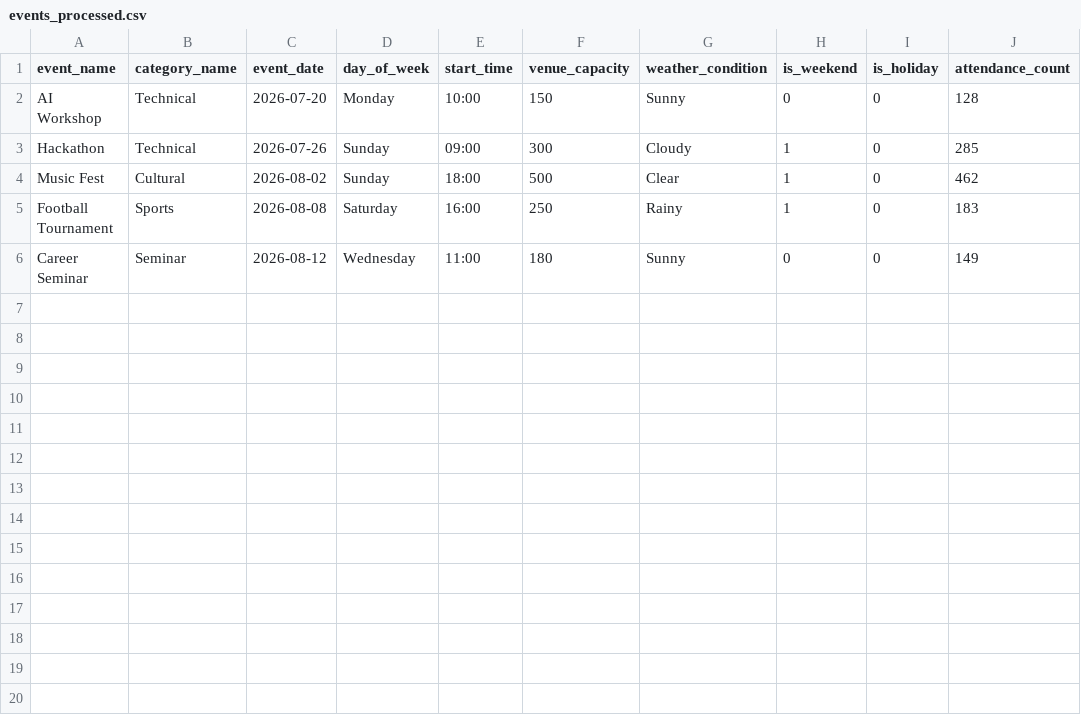
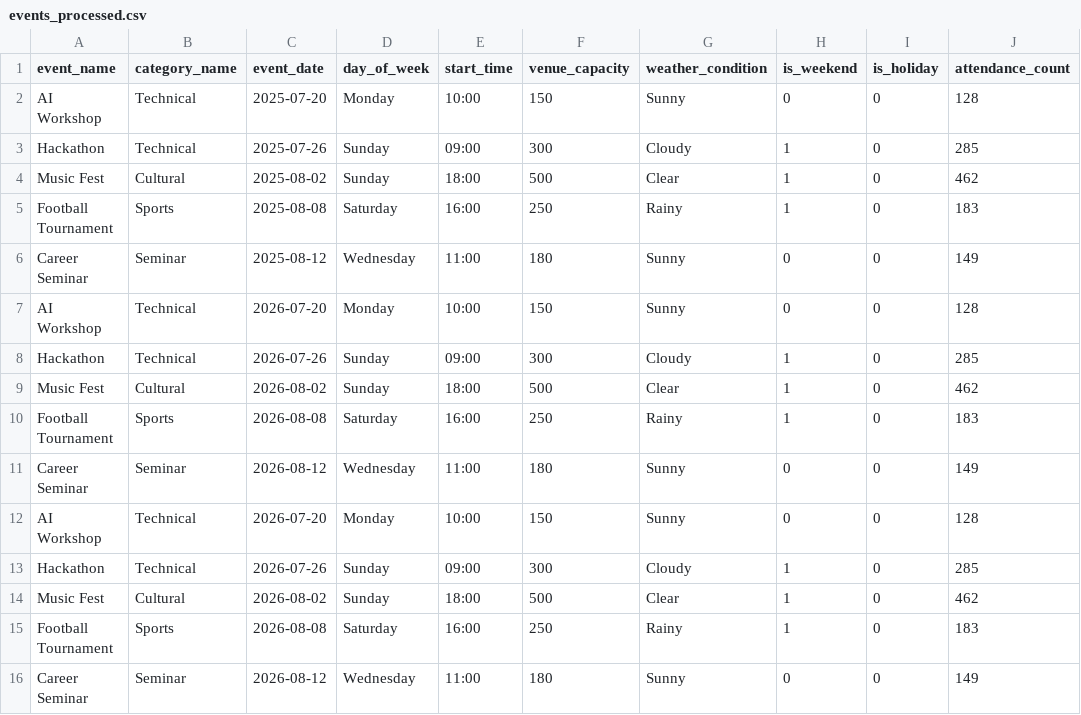
Before and after one commit to saloniganvir2004-sketch/campus-event-attendance-predictor, a CSV file: data/processed/events_processed.csv, drawn as a sheet.

```diff
--- a/data/processed/events_processed.csv
+++ b/data/processed/events_processed.csv
@@ -1,2 +1,12 @@
 event_name,category_name,event_date,day_of_week,start_time,venue_capacity,weather_condition,is_weekend,is_holiday,attendance_count
+AI Workshop,Technical,2025-07-20,Monday,10:00,150,Sunny,0,0,128
+Hackathon,Technical,2025-07-26,Sunday,09:00,300,Cloudy,1,0,285
+Music Fest,Cultural,2025-08-02,Sunday,18:00,500,Clear,1,0,462
+Football Tournament,Sports,2025-08-08,Saturday,16:00,250,Rainy,1,0,183
+Career Seminar,Seminar,2025-08-12,Wednesday,11:00,180,Sunny,0,0,149
+AI Workshop,Technical,2026-07-20,Monday,10:00,150,Sunny,0,0,128
+Hackathon,Technical,2026-07-26,Sunday,09:00,300,Cloudy,1,0,285
+Music Fest,Cultural,2026-08-02,Sunday,18:00,500,Clear,1,0,462
+Football Tournament,Sports,2026-08-08,Saturday,16:00,250,Rainy,1,0,183
+Career Seminar,Seminar,2026-08-12,Wednesday,11:00,180,Sunny,0,0,149
 AI Workshop,Technical,2026-07-20,Monday,10:00,150,Sunny,0,0,128
```
Also changed, not shown: data/processed/events_features.csv, data/processed/events_with_weather.csv, 4 other files.
